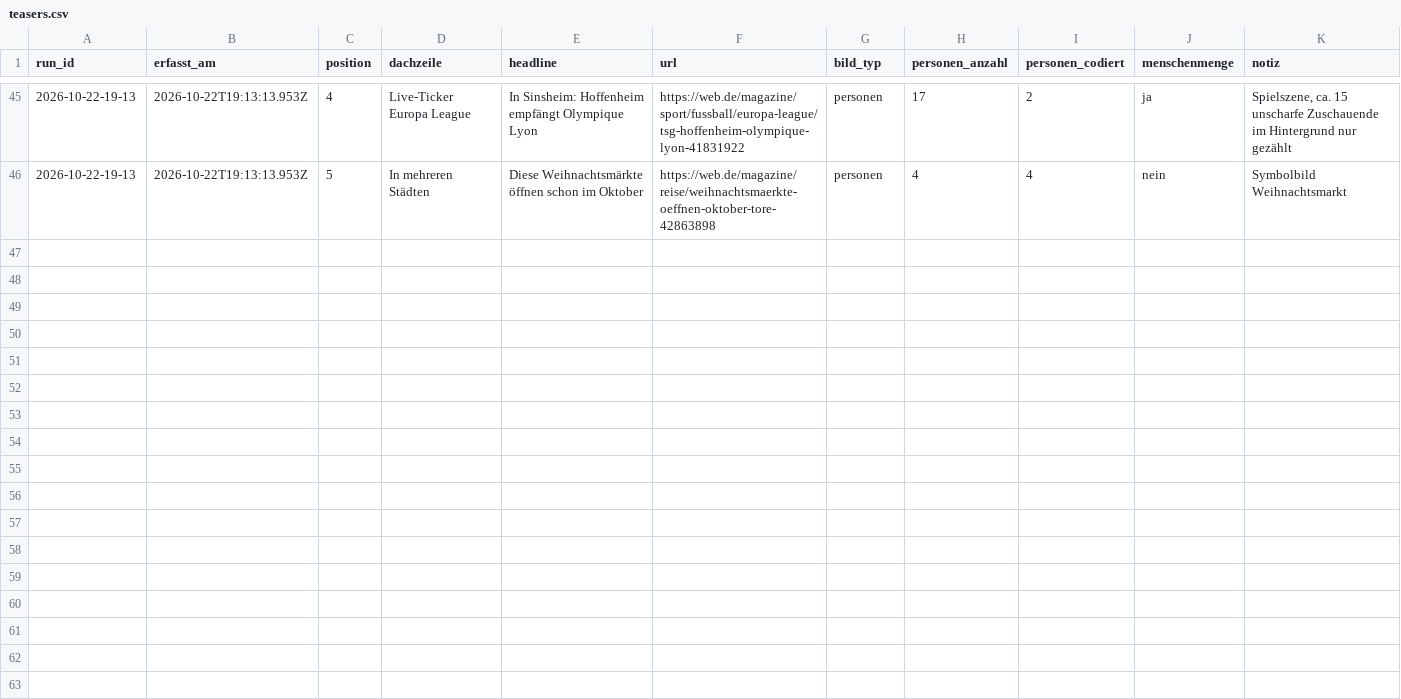
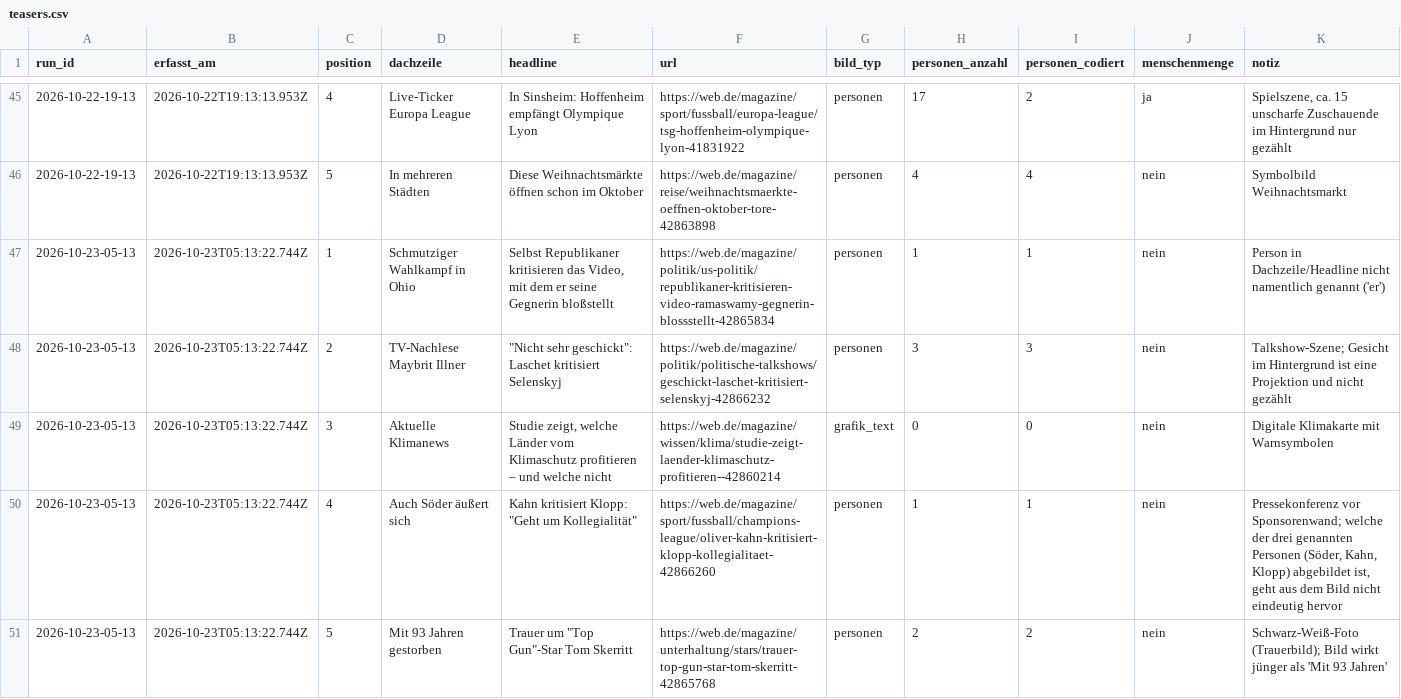
Before and after one commit to happkatharina71-bit/crmd, a CSV file: webde-monitor/data/teasers.csv, drawn as a sheet; only a part is shown, gaps mark what is left out.

```diff
--- a/webde-monitor/data/teasers.csv
+++ b/webde-monitor/data/teasers.csv
@@ -46 +46,6 @@ run_id,erfasst_am,position,dachzeile,headline,url,bild_typ,personen_anzahl,perso
 2026-10-22-19-13,2026-10-22T19:13:13.953Z,5,In mehreren Städten,Diese Weihnachtsmärkte öffnen schon im Oktober,https://web.de/magazine/reise/weihnachtsmaerkte-oeffnen-oktober-tore-42863898,personen,4,4,nein,Symbolbild Weihnachtsmarkt
+2026-10-23-05-13,2026-10-23T05:13:22.744Z,1,Schmutziger Wahlkampf in Ohio,"Selbst Republikaner kritisieren das Video, mit dem er seine Gegnerin bloßstellt",https://web.de/magazine/politik/us-politik/republikaner-kritisieren-video-ramaswamy-gegnerin-blossstellt-42865834,personen,1,1,nein,Person in Dachzeile/Headline nicht namentlich genannt ('er')
+2026-10-23-05-13,2026-10-23T05:13:22.744Z,2,TV-Nachlese Maybrit Illner,"""Nicht sehr geschickt"": Laschet kritisiert Selenskyj",https://web.de/magazine/politik/politische-talkshows/geschickt-laschet-kritisiert-selenskyj-42866232,personen,3,3,nein,"Talkshow-Szene; Gesicht im Hintergrund ist eine Projektion und nicht gezählt"
+2026-10-23-05-13,2026-10-23T05:13:22.744Z,3,Aktuelle Klimanews,"Studie zeigt, welche Länder vom Klimaschutz profitieren – und welche nicht",https://web.de/magazine/wissen/klima/studie-zeigt-laender-klimaschutz-profitieren--42860214,grafik_text,0,0,nein,Digitale Klimakarte mit Warnsymbolen
+2026-10-23-05-13,2026-10-23T05:13:22.744Z,4,Auch Söder äußert sich,"Kahn kritisiert Klopp: ""Geht um Kollegialität""",https://web.de/magazine/sport/fussball/champions-league/oliver-kahn-kritisiert-klopp-kollegialitaet-42866260,personen,1,1,nein,"Pressekonferenz vor Sponsorenwand; welche der drei genannten Personen (Söder, Kahn, Klopp) abgebildet ist, geht aus dem Bild nicht eindeutig hervor"
+2026-10-23-05-13,2026-10-23T05:13:22.744Z,5,Mit 93 Jahren gestorben,"Trauer um ""Top Gun""-Star Tom Skerritt",https://web.de/magazine/unterhaltung/stars/trauer-top-gun-star-tom-skerritt-42865768,personen,2,2,nein,"Schwarz-Weiß-Foto (Trauerbild); Bild wirkt jünger als 'Mit 93 Jahren'"
```
Also changed, not shown: webde-monitor/data/persons.csv, 7 other files.
